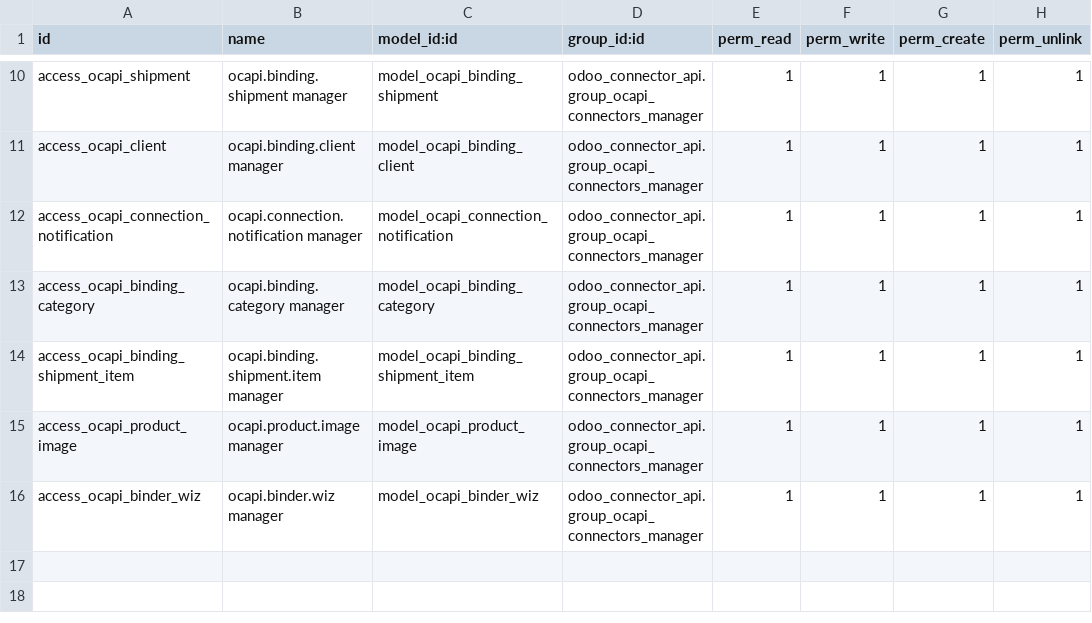
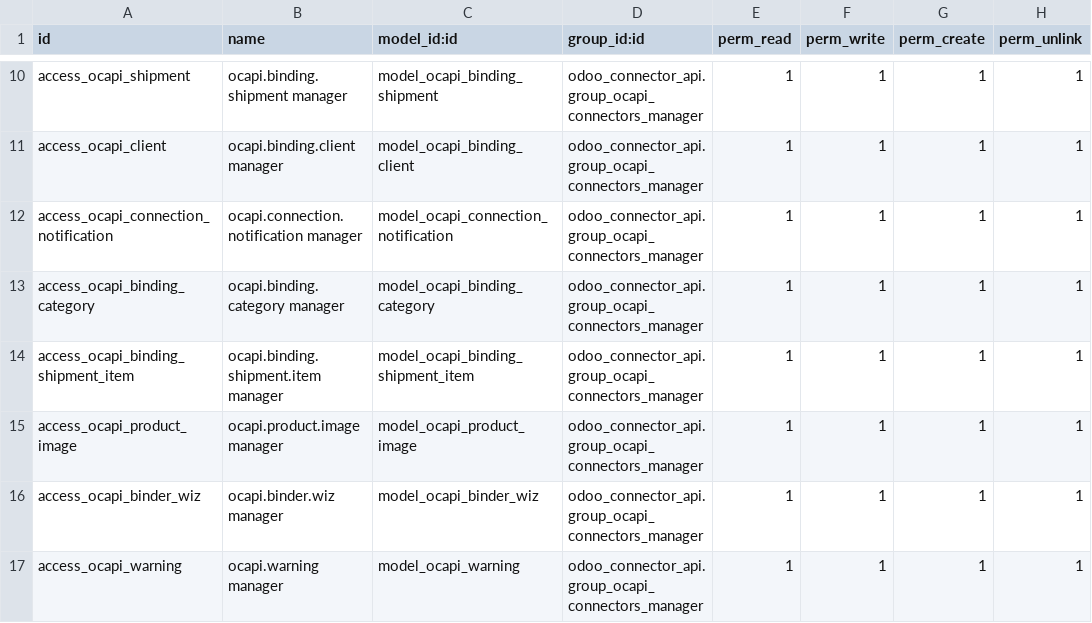
Before and after one commit to SealtielGV/VIVALMO, a CSV file: odoo_connector_api/security/ir.model.access.csv, drawn as a sheet; only a part is shown, gaps mark what is left out.

```diff
--- a/odoo_connector_api/security/ir.model.access.csv
+++ b/odoo_connector_api/security/ir.model.access.csv
@@ -16 +16,2 @@ access_ocapi_product_image,ocapi.product.image manager,model_ocapi_product_image
 access_ocapi_binder_wiz,ocapi.binder.wiz manager,model_ocapi_binder_wiz,odoo_connector_api.group_ocapi_connectors_manager,1,1,1,1
+access_ocapi_warning,ocapi.warning manager,model_ocapi_warning,odoo_connector_api.group_ocapi_connectors_manager,1,1,1,1
```
Also changed, not shown: odoo_connector_api_producteca/security/ir.model.access.csv, 1 other file.
